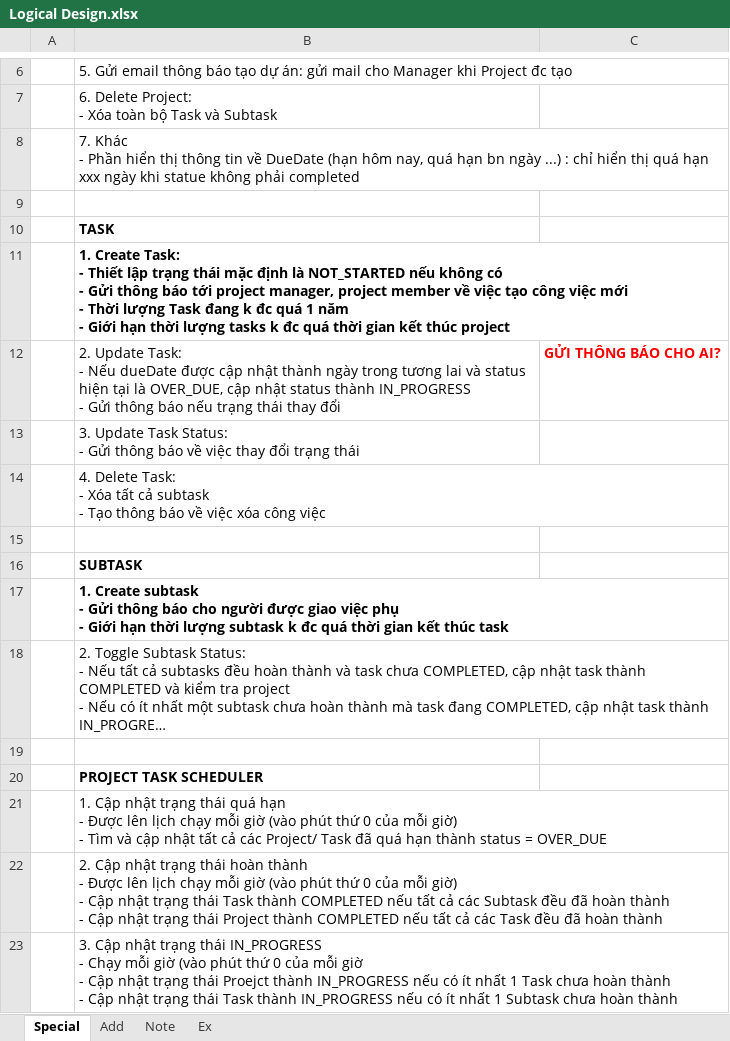
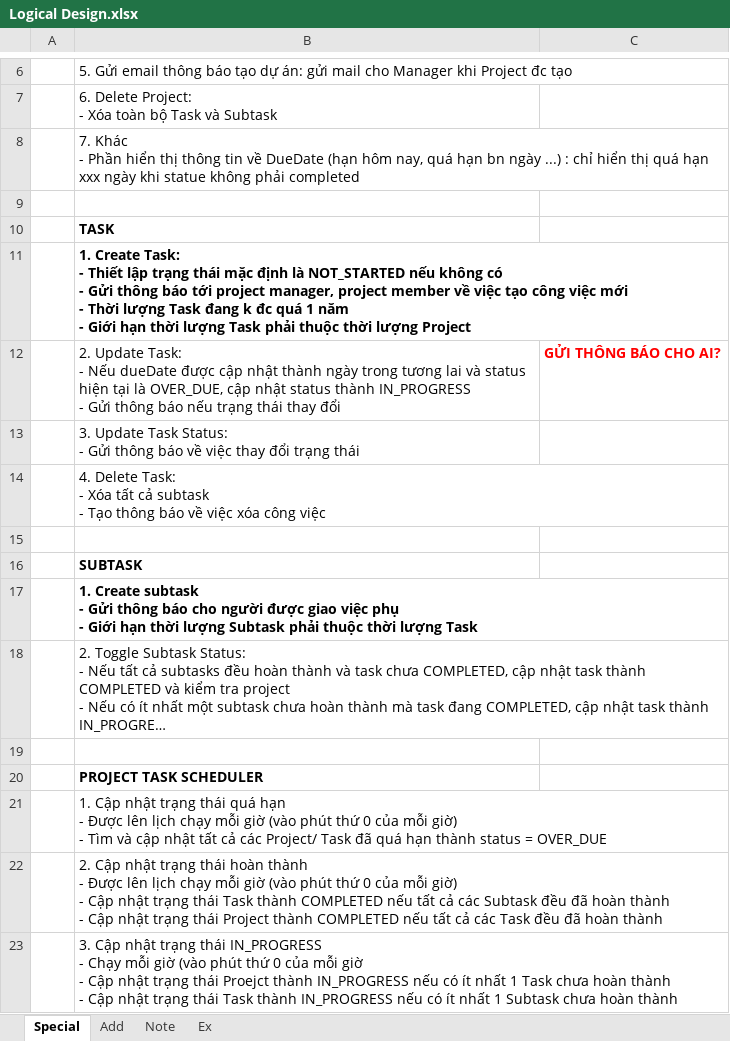
Before and after one commit to chickenlazy/college, an Excel workbook: Logical Design.xlsx, sheet Special, drawn as a sheet; only a part is shown, gaps mark what is left out; long unchanged cells end in …; values as stored, in another font and other column widths than the file's, no borders; the diff names each change by its address in the sheet, - before the commit and + after, or states it on an @@ line.

Commit message:
26/04/2025 - PROJECT: 90%

```diff
--- a/Logical Design.xlsx (sheet Special)
+++ b/Logical Design.xlsx (sheet Special)
-B11: …thời lượng tasks k đc quá thời gian kết thúc project
+B11: …thời lượng Task phải thuộc thời lượng Project
-B17: …thời lượng subtask k đc quá thời gian kết thúc task
+B17: …thời lượng Subtask phải thuộc thời lượng Task
```
Also changed, not shown: 4 other files.
